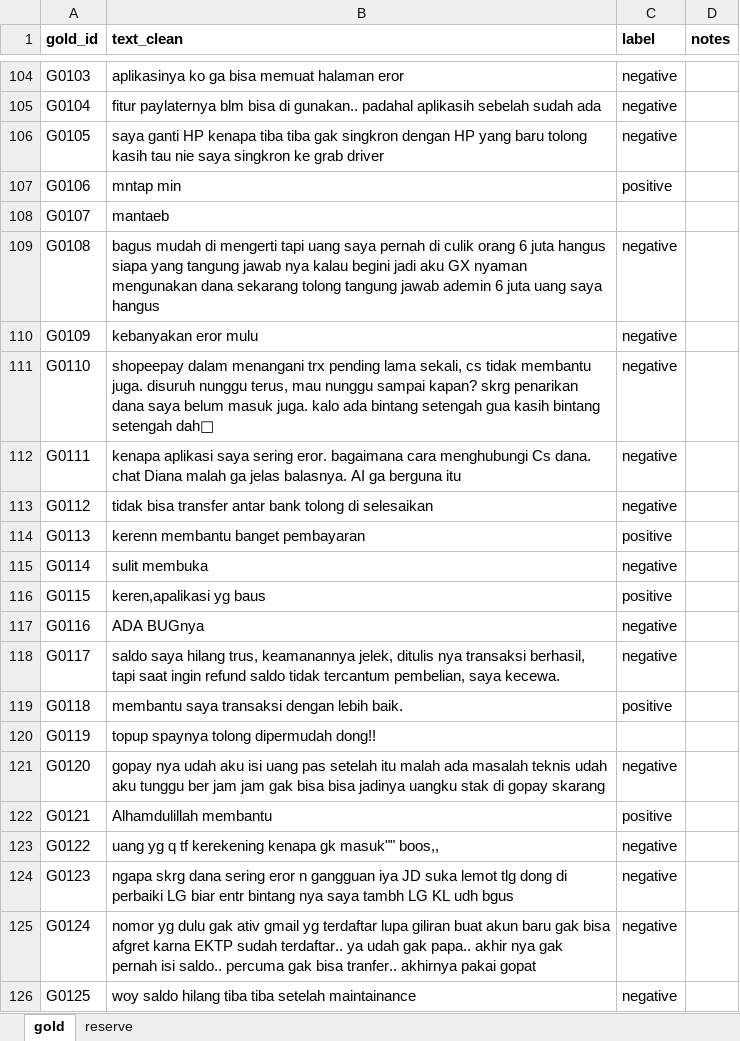
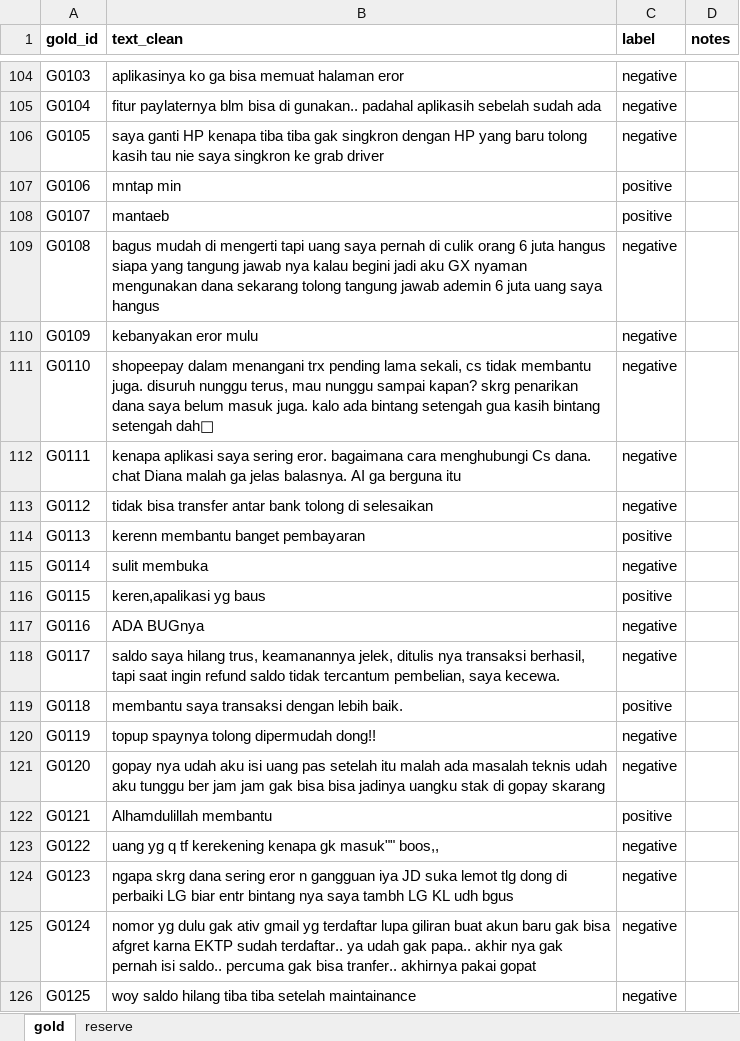
Before and after one commit to k08e24bryant/ewallet-review-analysis, an Excel workbook: data/gold/gold_to_label.xlsx, sheet gold, drawn as a sheet; only a part is shown, gaps mark what is left out; values as stored, in another font and other column widths than the file's, no borders; the diff names each change by its address in the sheet, - before the commit and + after, or states it on an @@ line.

Commit message:
data(gold): re-review invalid labels against rules 10-12

```diff
--- a/data/gold/gold_to_label.xlsx (sheet gold)
+++ b/data/gold/gold_to_label.xlsx (sheet gold)
-C108 (label): (empty)
+C108 (label): positive
-C120 (label): (empty)
+C120 (label): negative
```
Also changed, not shown: 1 other file.
